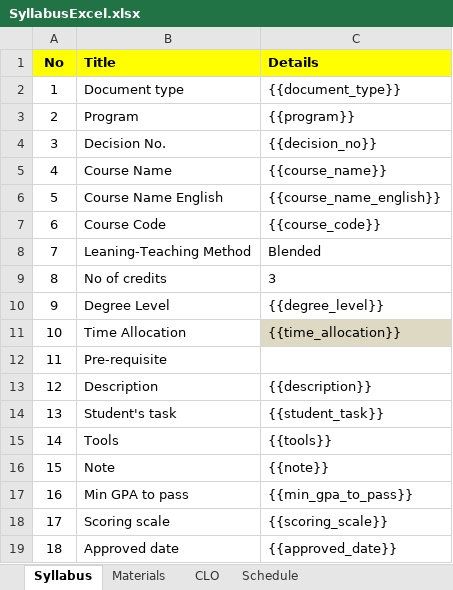
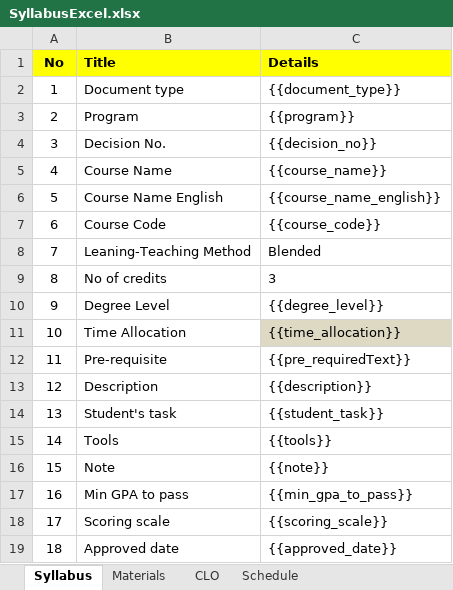
Before and after one commit to chuquan22/CurriculumManagementSystem_BE, an Excel workbook: CurriculumManagementSystemWebAPI/SyllabusExcel.xlsx, sheet Syllabus, drawn as a sheet; values as stored, in another font and other column widths than the file's, no borders; the diff names each change by its address in the sheet, - before the commit and + after, or states it on an @@ line.

```diff
--- a/CurriculumManagementSystemWebAPI/SyllabusExcel.xlsx (sheet Syllabus)
+++ b/CurriculumManagementSystemWebAPI/SyllabusExcel.xlsx (sheet Syllabus)
-C12 (Details): (empty)
+C12 (Details): {{pre_requiredText}}
```
Also changed, not shown: CurriculumManagementSystemWebAPI/exported.xlsx, 1 other file.
